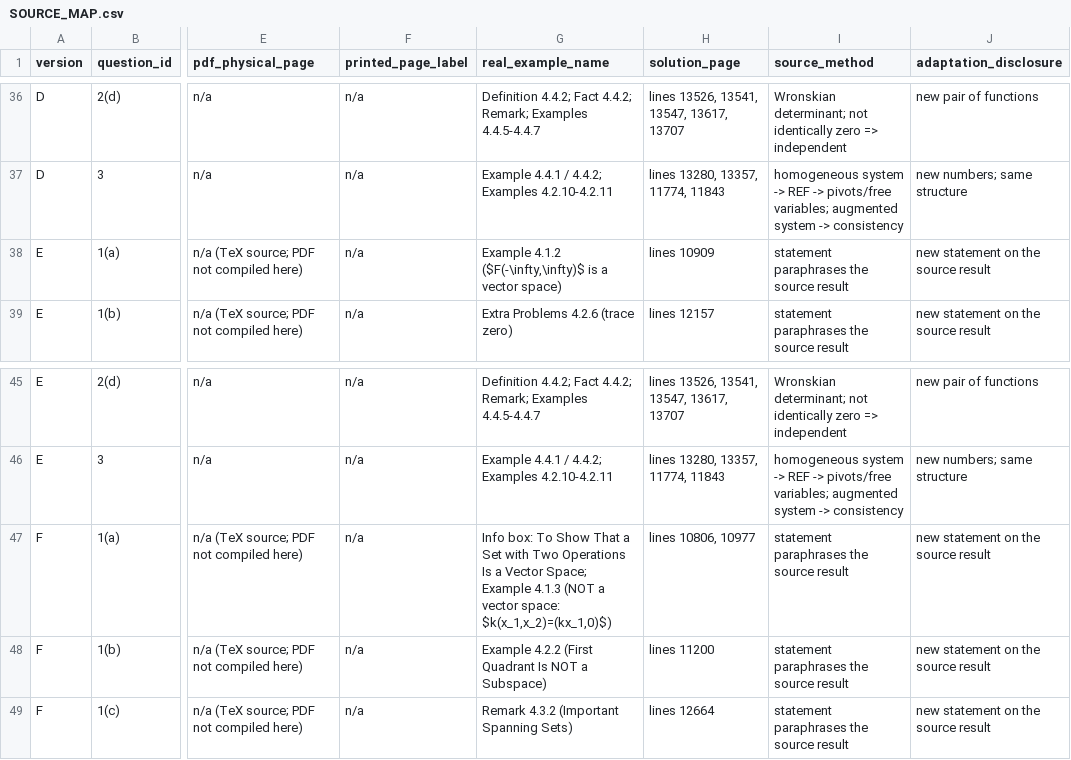
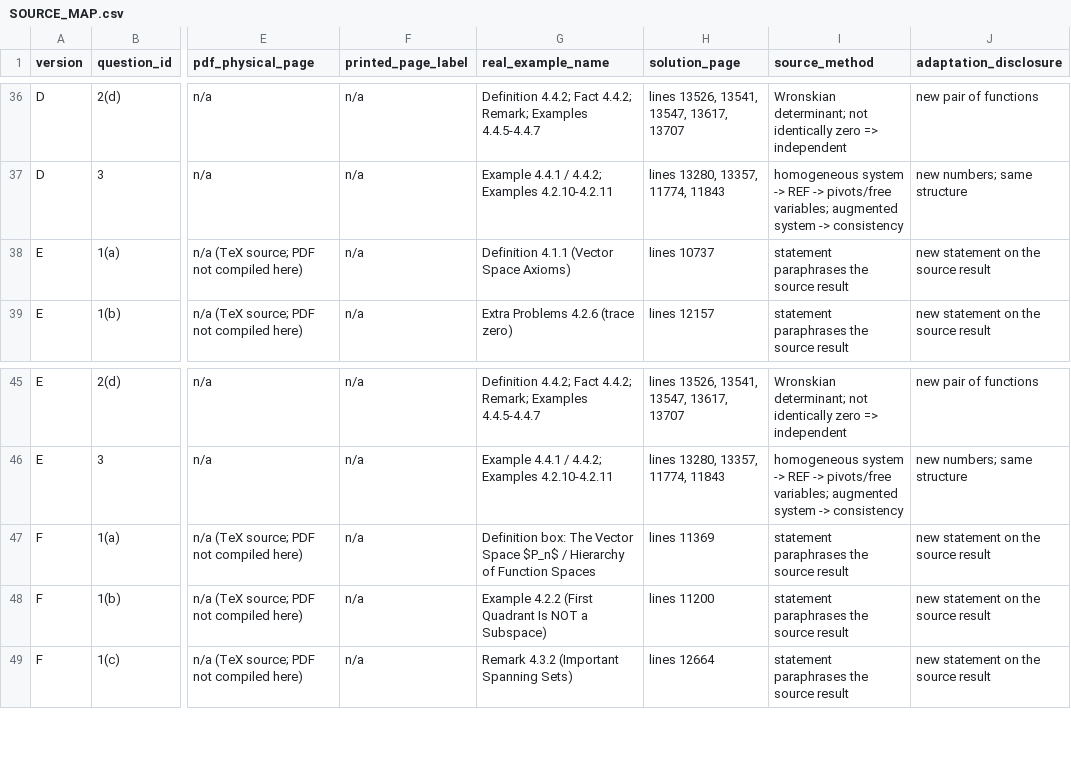
Before and after one commit to YD18425/Math102, a CSV file: math231/quiz_4_1_to_4_4/analysis/SOURCE_MAP.csv, drawn as a sheet; only a part is shown, gaps mark what is left out; the diff names each change by its address in the sheet, - before the commit and + after, or states it on an @@ line.

```diff
--- a/math231/quiz_4_1_to_4_4/analysis/SOURCE_MAP.csv
+++ b/math231/quiz_4_1_to_4_4/analysis/SOURCE_MAP.csv
-G38 (real_example_name): Example 4.1.2 ($F(-\infty,\infty)$ is a vector space)
+G38 (real_example_name): Definition 4.1.1 (Vector Space Axioms)
-H38 (solution_page): lines 10909
+H38 (solution_page): lines 10737
-G47 (real_example_name): Info box: To Show That a Set with Two Operations Is a Vector Space; Example 4.1.3 (NOT a vector space: $k(x_1,x_2)=(kx_1,0)$)
+G47 (real_example_name): Definition box: The Vector Space $P_n$ / Hierarchy of Function Spaces
-H47 (solution_page): lines 10806, 10977
+H47 (solution_page): lines 11369
```
Also changed, not shown: math231/quiz_4_1_to_4_4/analysis/BLUEPRINT.csv, math231/quiz_4_1_to_4_4/analysis/INDEPENDENT_MATH_QA.csv, 35 other files.
